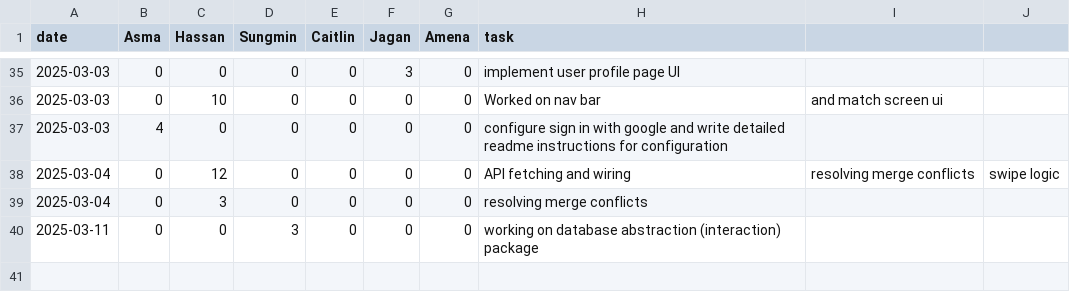
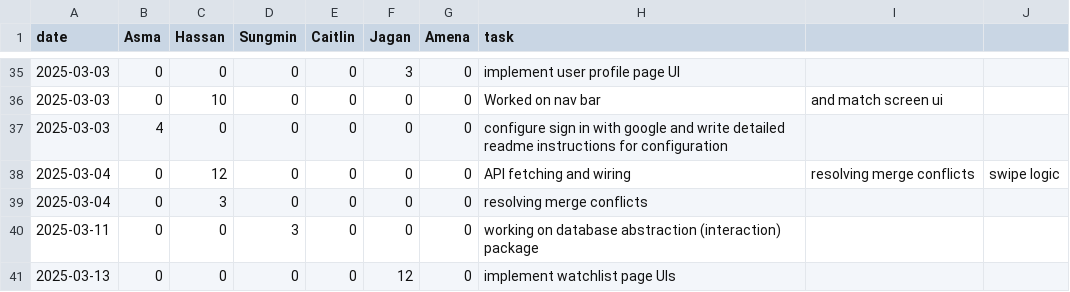
Before and after one commit to KuroMaple/wat2watch, a CSV file: timelog.csv, drawn as a sheet; only a part is shown, gaps mark what is left out; the diff names each change by its address in the sheet, - before the commit and + after, or states it on an @@ line.

Commit message:
Update timelog.csv

```diff
--- a/timelog.csv
+++ b/timelog.csv
+row 41: 2025-03-13 | 0 | 0 | 0 | 0 | 12 | 0 | implement watchlist page UIs
```
